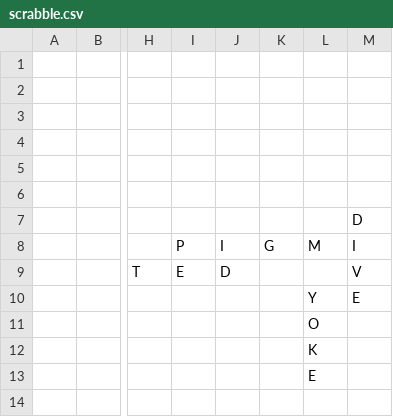
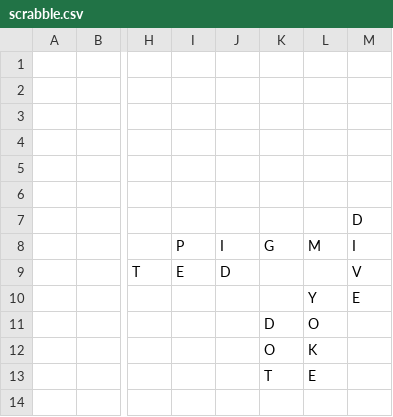
Before and after one commit to daflad/scrabble.nehpets.co.uk, a CSV file: scrabble.csv, drawn as a sheet; only a part is shown, gaps mark what is left out; the diff names each change by its address in the sheet, - before the commit and + after, or states it on an @@ line.

Commit message:
game update

```diff
--- a/scrabble.csv
+++ b/scrabble.csv
-K11: (empty)
+K11: D
-K12: (empty)
+K12: O
-K13: (empty)
+K13: T
```
